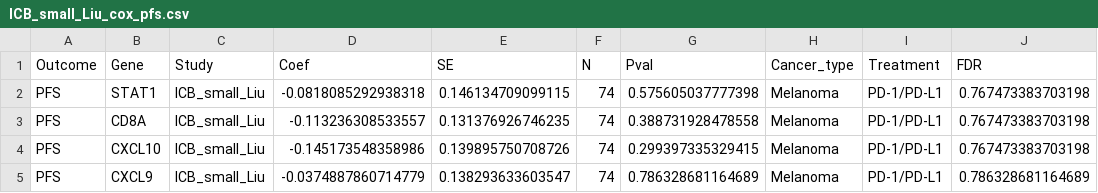
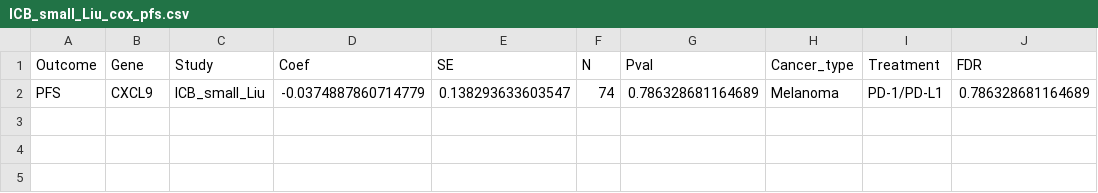
Before and after one commit to bhklab/PredictIO_Nextflow, a CSV file: output/studies/ICB_small_Liu/ICB_small_Liu_cox_pfs.csv, drawn as a sheet.

```diff
--- a/output/studies/ICB_small_Liu/ICB_small_Liu_cox_pfs.csv
+++ b/output/studies/ICB_small_Liu/ICB_small_Liu_cox_pfs.csv
@@ -1,5 +1,2 @@
 "Outcome","Gene","Study","Coef","SE","N","Pval","Cancer_type","Treatment","FDR"
-"PFS","STAT1","ICB_small_Liu",-0.0818085292938318,0.146134709099115,74,0.575605037777398,"Melanoma","PD-1/PD-L1",0.767473383703198
-"PFS","CD8A","ICB_small_Liu",-0.113236308533557,0.131376926746235,74,0.388731928478558,"Melanoma","PD-1/PD-L1",0.767473383703198
-"PFS","CXCL10","ICB_small_Liu",-0.145173548358986,0.139895750708726,74,0.299397335329415,"Melanoma","PD-1/PD-L1",0.767473383703198
 "PFS","CXCL9","ICB_small_Liu",-0.0374887860714779,0.138293633603547,74,0.786328681164689,"Melanoma","PD-1/PD-L1",0.786328681164689
```
Also changed, not shown: output/studies/ICB_small_Liu/ICB_small_Liu_cox_os.csv.
